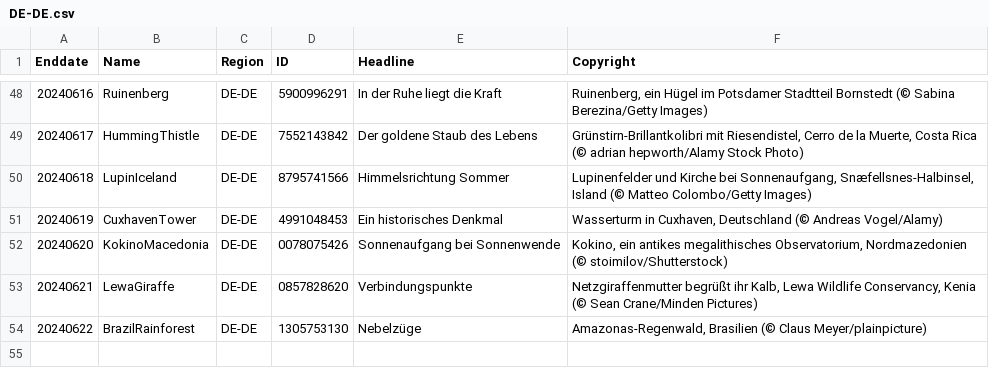
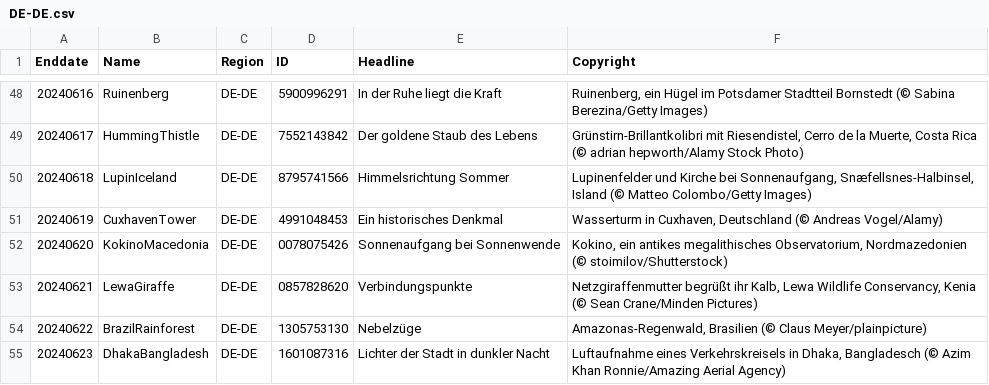
Before and after one commit to tauyoungsama/imageArchive, a CSV file: metadata/DE-DE.csv, drawn as a sheet; only a part is shown, gaps mark what is left out; the diff names each change by its address in the sheet, - before the commit and + after, or states it on an @@ line.

```diff
--- a/metadata/DE-DE.csv
+++ b/metadata/DE-DE.csv
+row 55: 20240623 | DhakaBangladesh | DE-DE | 1601087316 | Lichter der Stadt in dunkler Nacht | Luftaufnahme eines Verkehrskreisels in Dhaka, Bangladesch (© Azim Khan Ronnie/Amazing Aerial Agency)
```
Also changed, not shown: metadata/EN-GB.csv, metadata/EN-IN.csv, 11 other files.
